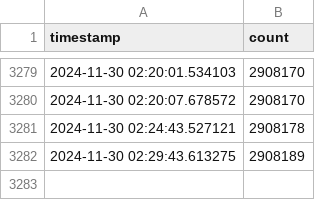
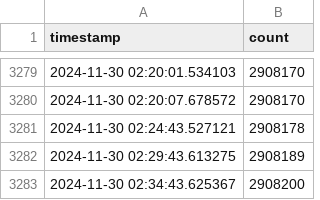
Before and after one commit to viewyonder/uk_general_election_petition_tracker, a CSV file: petition_counts.csv, drawn as a sheet; only a part is shown, gaps mark what is left out.

Commit message:
Update petition count: 2908200

```diff
--- a/petition_counts.csv
+++ b/petition_counts.csv
@@ -3282 +3282,2 @@ timestamp,count
 2024-11-30 02:29:43.613275,2908189
+2024-11-30 02:34:43.625367,2908200
```
